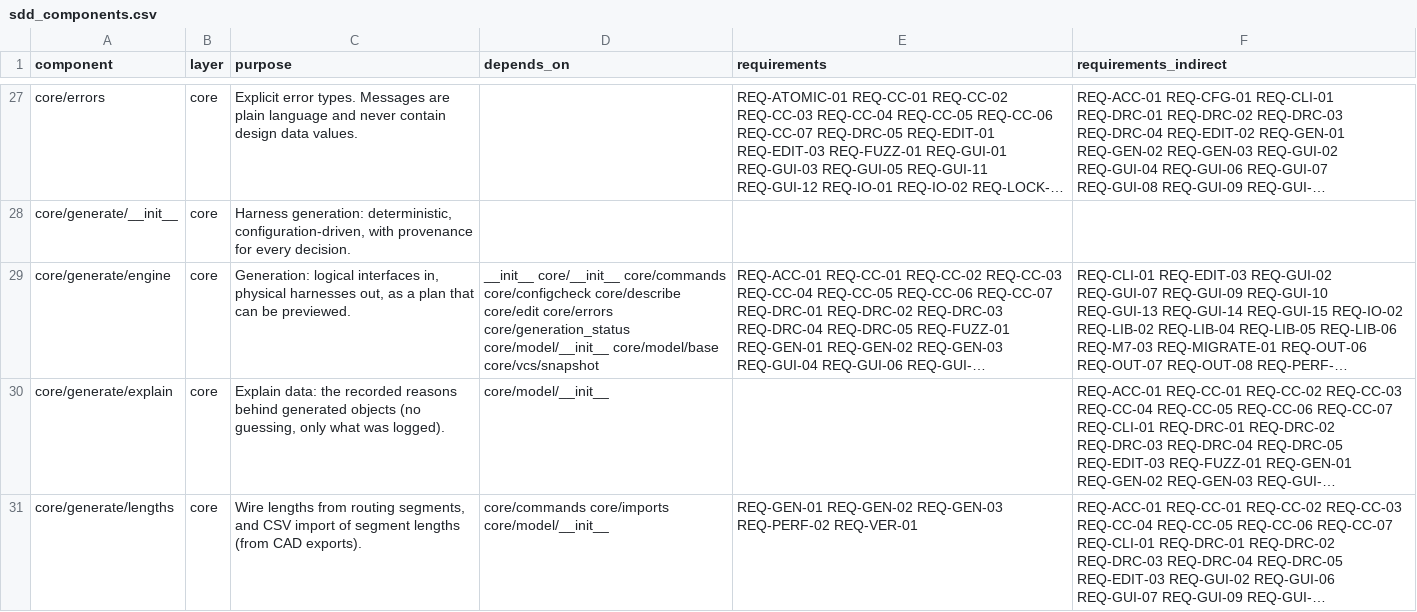
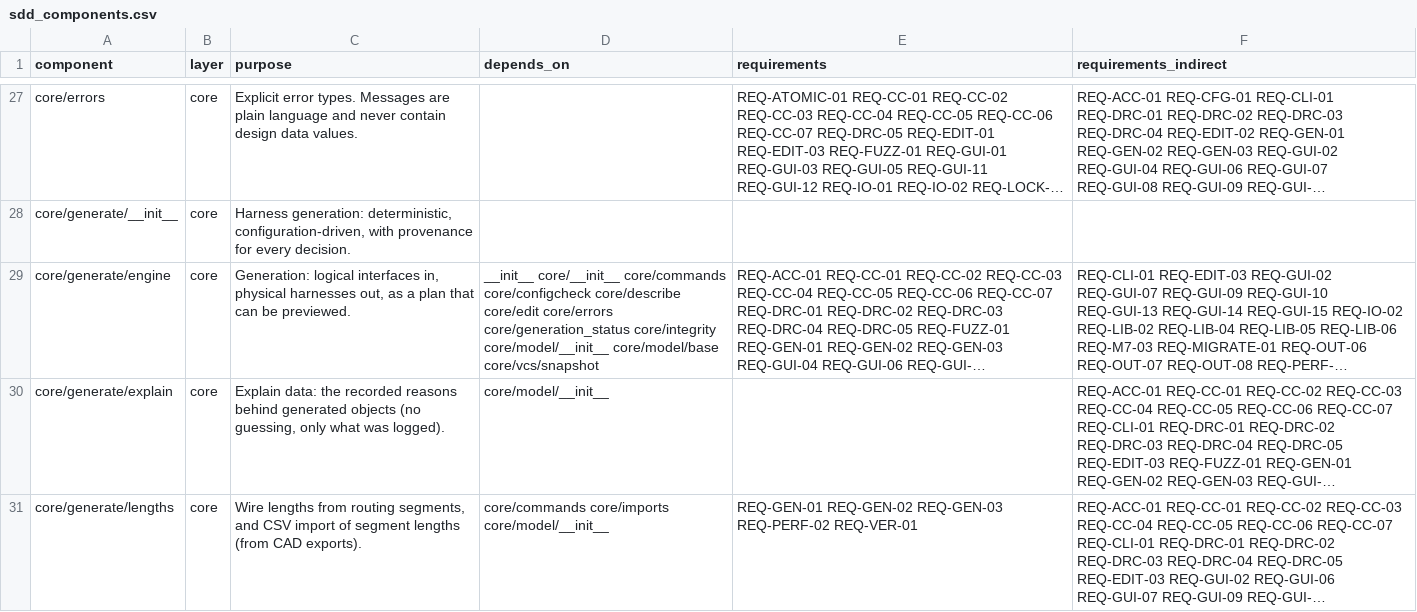
Before and after one commit to 0h3xn4/WireViz-HarnessDesignStudio, a CSV file: HarnessDesignStudio/compliance/sdd_components.csv, drawn as a sheet; only a part is shown, gaps mark what is left out; long unchanged cells end in …; the diff covers the shown part only; the diff names each change by its address in the sheet, - before the commit and + after, or states it on an @@ line.

```diff
--- a/HarnessDesignStudio/compliance/sdd_components.csv
+++ b/HarnessDesignStudio/compliance/sdd_components.csv
-D29 (depends_on): …core/errors core/generation_status core/model/__init__ core/model/base…
+D29 (depends_on): …core/errors core/generation_status core/integrity core/model/__init__ core/model/base…
```
Also changed, not shown: 1 edited cell elsewhere in this file, HarnessDesignStudio/compliance/traceability.csv, 11 other files.
